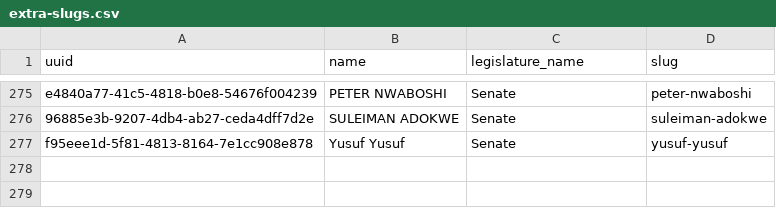
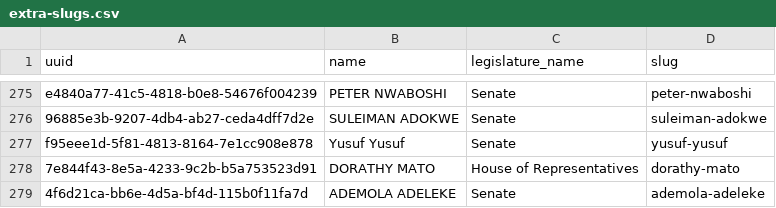
Before and after one commit to theyworkforyou/shineyoureye-sinatra, a CSV file: data/extra-slugs.csv, drawn as a sheet; only a part is shown, gaps mark what is left out.

Commit message:
Add some missing slugs that were causing failing checks

```diff
--- a/data/extra-slugs.csv
+++ b/data/extra-slugs.csv
@@ -277 +277,3 @@ e4840a77-41c5-4818-b0e8-54676f004239,PETER NWABOSHI,Senate,peter-nwaboshi
 f95eee1d-5f81-4813-8164-7e1cc908e878,Yusuf Yusuf,Senate,yusuf-yusuf
+7e844f43-8e5a-4233-9c2b-b5a753523d91,DORATHY MATO,House of Representatives,dorathy-mato
+4f6d21ca-bb6e-4d5a-bf4d-115b0f11fa7d,ADEMOLA ADELEKE,Senate,ademola-adeleke
```
